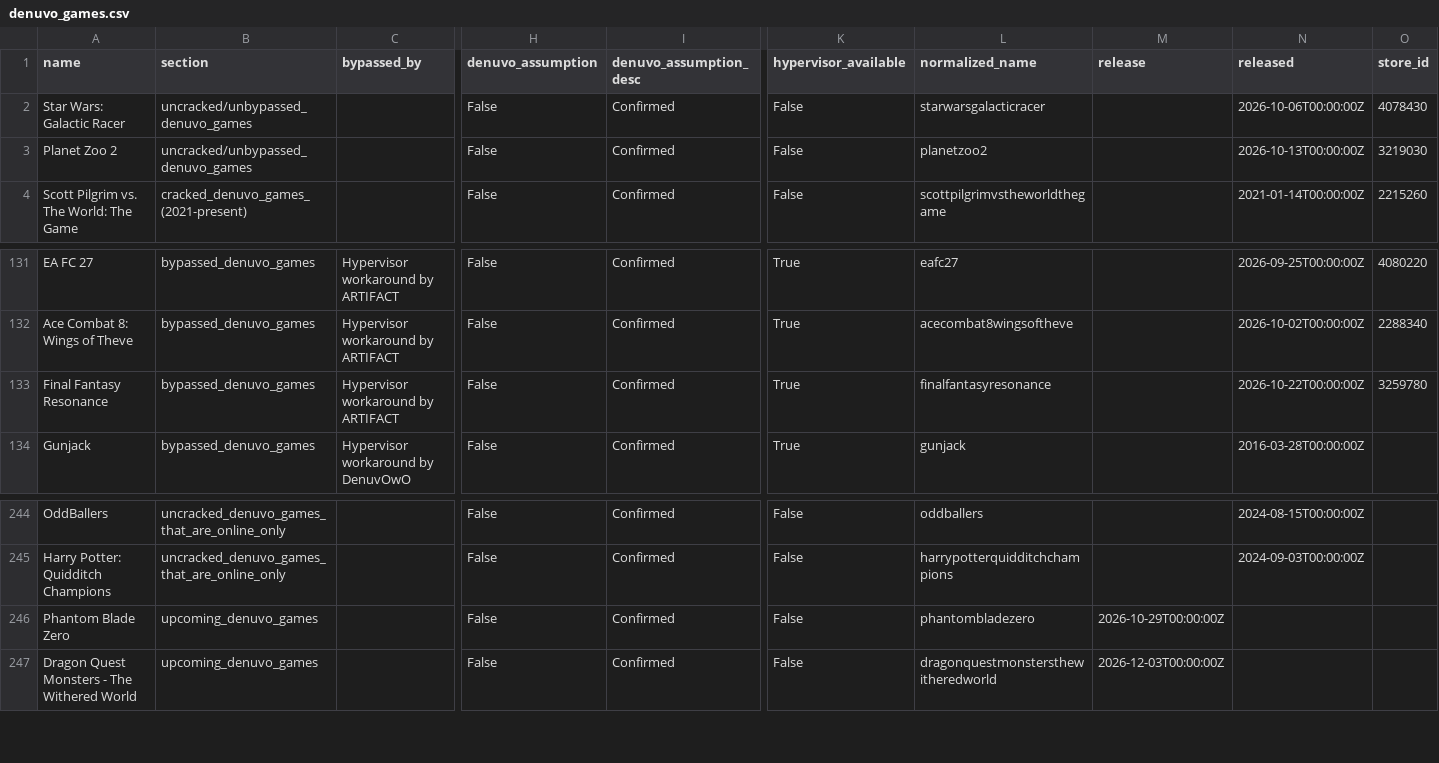
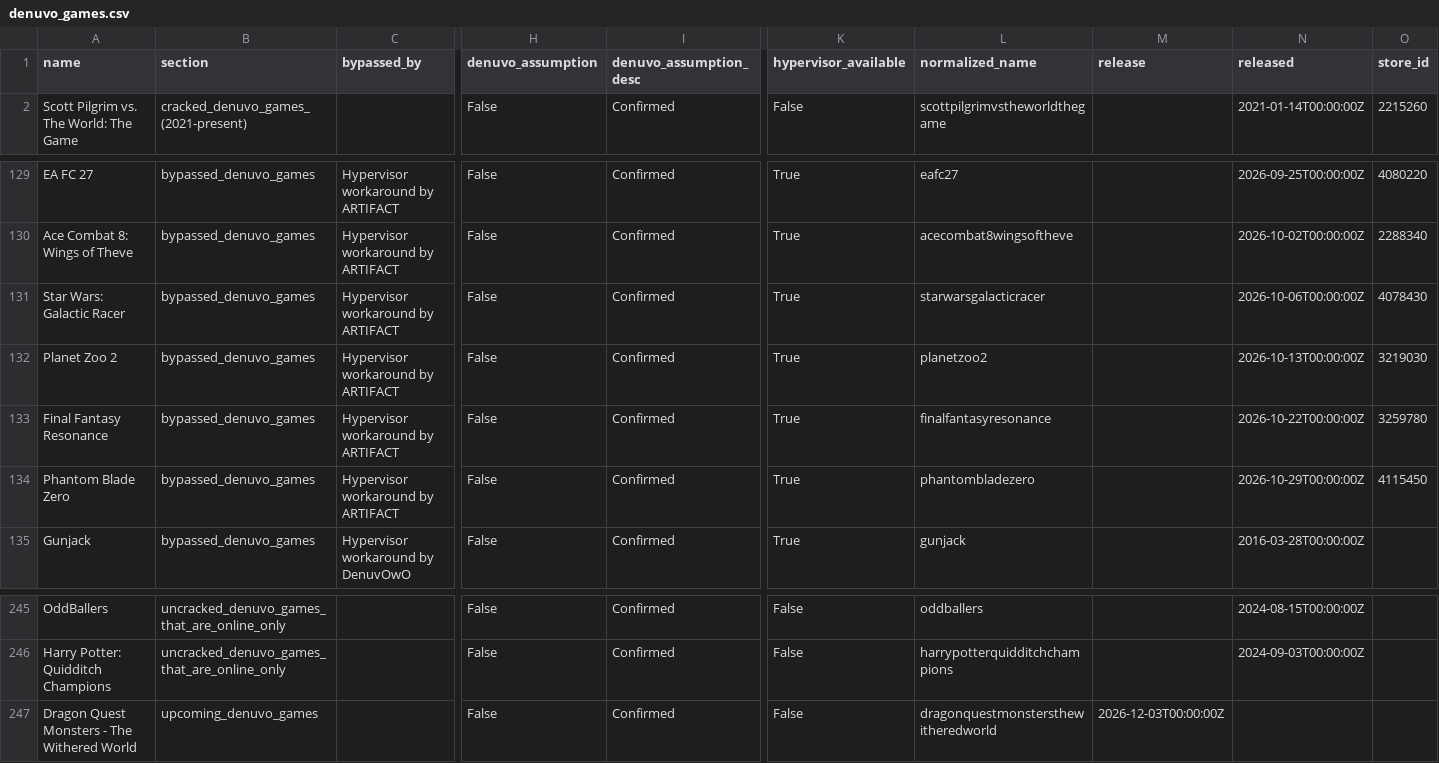
Before and after one commit to PorcoDio00033/denuvo-game-info, a CSV file: denuvo_games.csv, drawn as a sheet; only a part is shown, gaps mark what is left out; removed rows and columns are numbered as before the commit, all else as after; rows hold the shown columns only; the diff names each change by its address in the sheet, - before the commit and + after, or states it on an @@ line.

```diff
--- a/denuvo_games.csv
+++ b/denuvo_games.csv
-row 2: Star Wars: Galactic Racer | uncracked/unbypassed_denuvo_games |  | False | Confirmed | False | starwarsgalacticracer |  | 2026-10-06T00:00:00Z | 4078430
-row 3: Planet Zoo 2 | uncracked/unbypassed_denuvo_games |  | False | Confirmed | False | planetzoo2 |  | 2026-10-13T00:00:00Z | 3219030
+row 131: Star Wars: Galactic Racer | bypassed_denuvo_games | Hypervisor workaround by ARTIFACT | False | Confirmed | True | starwarsgalacticracer |  | 2026-10-06T00:00:00Z | 4078430
+row 132: Planet Zoo 2 | bypassed_denuvo_games | Hypervisor workaround by ARTIFACT | False | Confirmed | True | planetzoo2 |  | 2026-10-13T00:00:00Z | 3219030
+row 134: Phantom Blade Zero | bypassed_denuvo_games | Hypervisor workaround by ARTIFACT | False | Confirmed | True | phantombladezero |  | 2026-10-29T00:00:00Z | 4115450
-row 246: Phantom Blade Zero | upcoming_denuvo_games |  | False | Confirmed | False | phantombladezero | 2026-10-29T00:00:00Z
```
Also changed, not shown: 1 other file.
